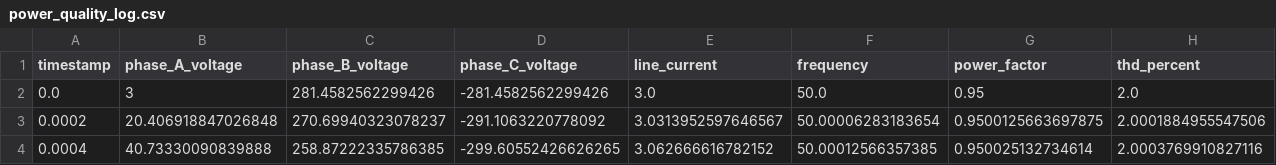
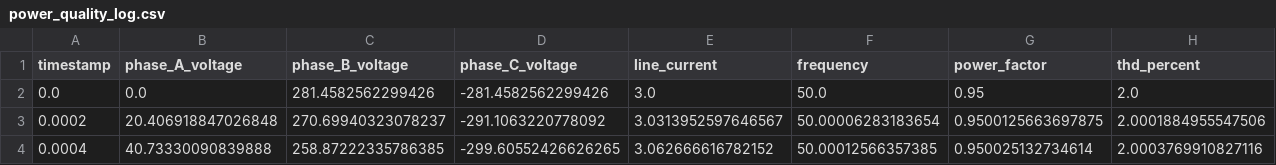
Before and after one commit to atorresda/AC-Waveforms, a CSV file: data/power_quality_log.csv, drawn as a sheet; only a part is shown.

Commit message:
Moving on to Clipping - Created three variables. One to count how many clipping anomalies there are. Another to store the value, and the other one to store the time stamp - Used the same loop used to create the absolute value for the RMS

```diff
--- a/data/power_quality_log.csv
+++ b/data/power_quality_log.csv
@@ -1,3 +1,3 @@
 timestamp,phase_A_voltage,phase_B_voltage,phase_C_voltage,line_current,frequency,power_factor,thd_percent
-0.0,3,281.4582562299426,-281.4582562299426,3.0,50.0,0.95,2.0
+0.0,0.0,281.4582562299426,-281.4582562299426,3.0,50.0,0.95,2.0
 0.0002,20.406918847026848,270.69940323078237,-291.1063220778092,3.0313952597646567,50.00006283183654,0.9500125663697875,2.0001884955547506
```
Also changed, not shown: 4 other files.
